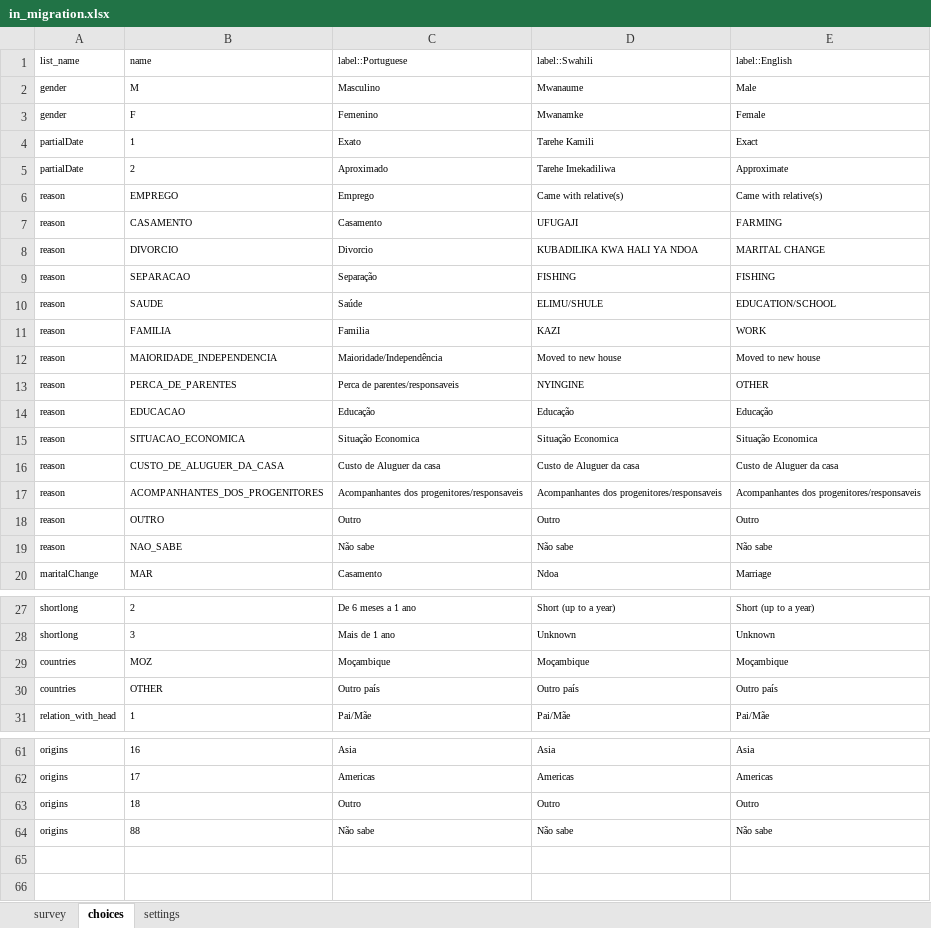
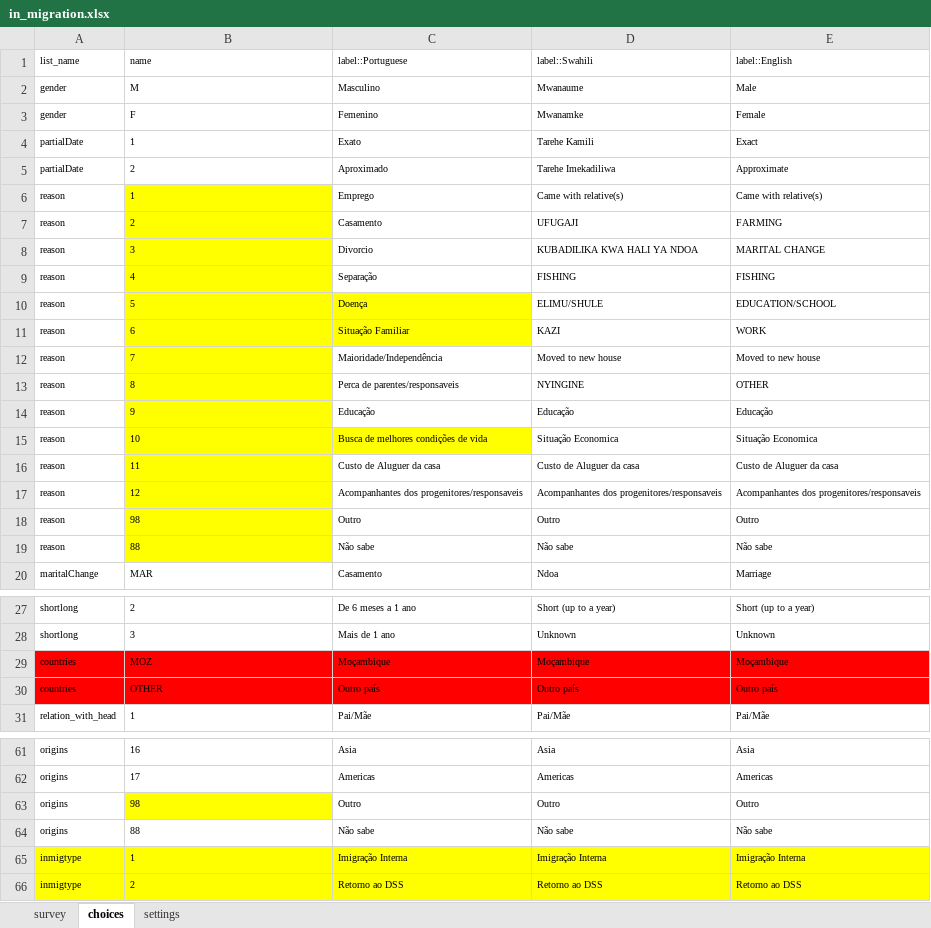
Before and after one commit to ManhicaDSS/openhds-tablet, an Excel workbook: xforms/xlsforms/in_migration.xlsx, sheet choices, drawn as a sheet; only a part is shown, gaps mark what is left out; values as stored, in another font and other column widths than the file's, no borders; the diff covers the shown part only; the diff names each change by its address in the sheet, - before the commit and + after, or states it on an @@ line.

```diff
--- a/xforms/xlsforms/in_migration.xlsx (sheet choices)
+++ b/xforms/xlsforms/in_migration.xlsx (sheet choices)
-B6 (name): EMPREGO
+B6 (name): 1
-B6:B9 fill: none
+B6:B9 fill: #FFFF00
-B7 (name): CASAMENTO
+B7 (name): 2
-B8 (name): DIVORCIO
+B8 (name): 3
-B9 (name): SEPARACAO
+B9 (name): 4
-B10 (name): SAUDE
+B10 (name): 5
-B10:C11 fill: none
+B10:C11 fill: #FFFF00
-C10 (label::Portuguese): Saúde
+C10 (label::Portuguese): Doença
-B11 (name): FAMILIA
+B11 (name): 6
-C11 (label::Portuguese): Familia
+C11 (label::Portuguese): Situação Familiar
-B12 (name): MAIORIDADE_INDEPENDENCIA
+B12 (name): 7
-B12:B14 fill: none
+B12:B14 fill: #FFFF00
-B13 (name): PERCA_DE_PARENTES
+B13 (name): 8
-B14 (name): EDUCACAO
+B14 (name): 9
-B15 (name): SITUACAO_ECONOMICA
+B15 (name): 10
-B15:C15 fill: none
+B15:C15 fill: #FFFF00
-C15 (label::Portuguese): Situação Economica
+C15 (label::Portuguese): Busca de melhores condições de vida
-B16 (name): CUSTO_DE_ALUGUER_DA_CASA
+B16 (name): 11
-B16:B19 fill: none
+B16:B19 fill: #FFFF00
-B17 (name): ACOMPANHANTES_DOS_PROGENITORES
+B17 (name): 12
-B18 (name): OUTRO
+B18 (name): 98
-B19 (name): NAO_SABE
+B19 (name): 88
-A29:E30 fill: none
+A29:E30 fill: #FF0000
-B63 (name): 18
+B63 (name): 98
-B63 fill: none
+B63 fill: #FFFF00
+row 65: inmigtype | 1 | Imigração Interna | Imigração Interna | Imigração Interna
+row 66: inmigtype | 2 | Retorno ao DSS | Retorno ao DSS | Retorno ao DSS
```
Also changed, not shown: 2 edited cells and cell formats elsewhere in this sheet, sheet survey, xforms/xlsforms/location_registration.xlsx, xforms/xlsforms/membership.xlsx, 28 other files.
